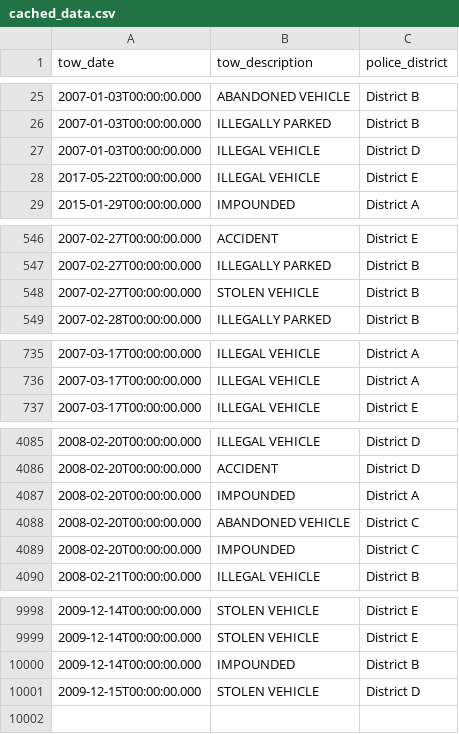
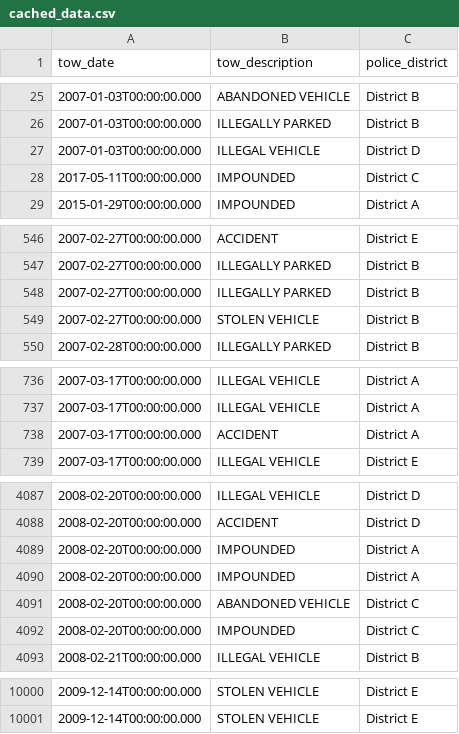
Before and after one commit to znatri/UB-CSE115-IntroCS-Projects, a CSV file: PROJECT/part_4/cached_data.csv, drawn as a sheet; only a part is shown, gaps mark what is left out; removed rows and columns are numbered as before the commit, all else as after; the diff covers the shown part only; the diff names each change by its address in the sheet, - before the commit and + after, or states it on an @@ line.

Commit message:
Project Completed

```diff
--- a/PROJECT/part_4/cached_data.csv
+++ b/PROJECT/part_4/cached_data.csv
-row 28: 2017-05-22T00:00:00.000 | ILLEGAL VEHICLE | District E
+row 28: 2017-05-11T00:00:00.000 | IMPOUNDED | District C
+row 548: 2007-02-27T00:00:00.000 | ILLEGALLY PARKED | District B
+row 738: 2007-03-17T00:00:00.000 | ACCIDENT | District A
+row 4090: 2008-02-20T00:00:00.000 | IMPOUNDED | District A
-row 10000: 2009-12-14T00:00:00.000 | IMPOUNDED | District B
-row 10001: 2009-12-15T00:00:00.000 | STOLEN VEHICLE | District D
```
Also changed, not shown: 2 added rows, 3 removed rows and 21 moved rows elsewhere in this file, 7 other files.
